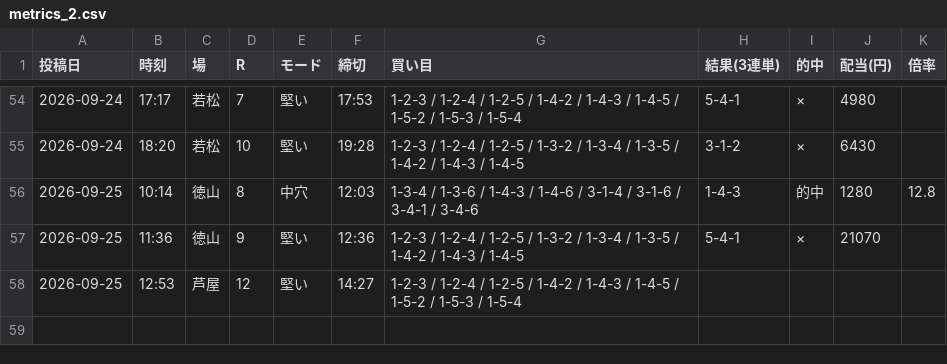
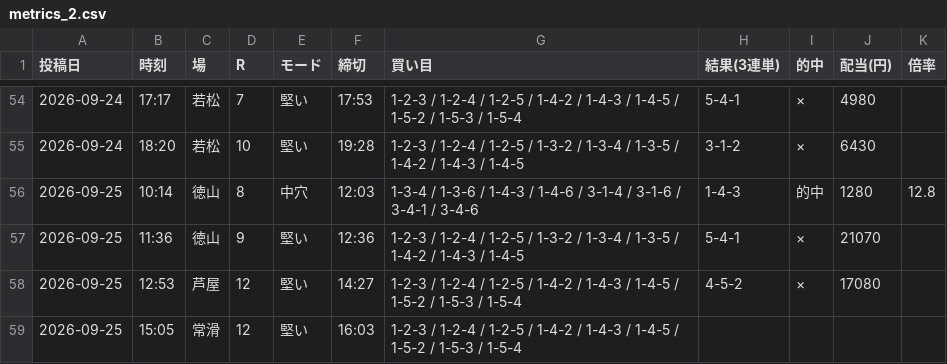
Before and after one commit to Growth37/kyotei-threads-bot, a CSV file: metrics_2.csv, drawn as a sheet; only a part is shown, gaps mark what is left out.

Commit message:
metrics: 2号の的中結果を更新

```diff
--- a/metrics_2.csv
+++ b/metrics_2.csv
@@ -57,2 +57,3 @@
 2026-09-25,11:36,徳山,9,堅い,12:36,1-2-3 / 1-2-4 / 1-2-5 / 1-3-2 / 1-3-4 / 1-3-5 / 1-4-2 / 1-4-3 / 1-4-5,5-4-1,×,21070,
-2026-09-25,12:53,芦屋,12,堅い,14:27,1-2-3 / 1-2-4 / 1-2-5 / 1-4-2 / 1-4-3 / 1-4-5 / 1-5-2 / 1-5-3 / 1-5-4,,,,
+2026-09-25,12:53,芦屋,12,堅い,14:27,1-2-3 / 1-2-4 / 1-2-5 / 1-4-2 / 1-4-3 / 1-4-5 / 1-5-2 / 1-5-3 / 1-5-4,4-5-2,×,17080,
+2026-09-25,15:05,常滑,12,堅い,16:03,1-2-3 / 1-2-4 / 1-2-5 / 1-4-2 / 1-4-3 / 1-4-5 / 1-5-2 / 1-5-3 / 1-5-4,,,,
```
Also changed, not shown: 1 other file.
